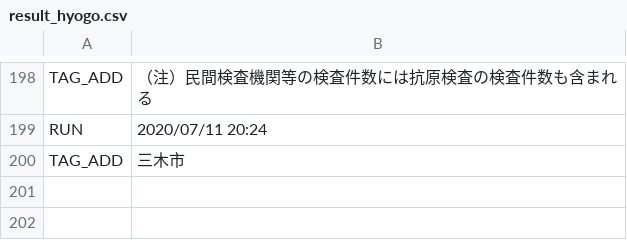
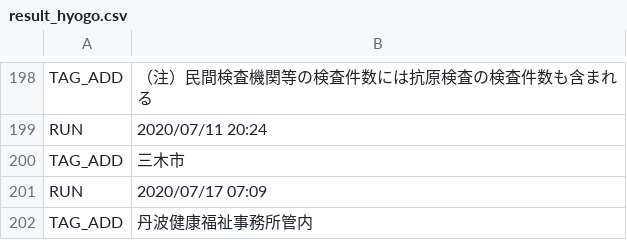
Before and after one commit to stop-covid19-hyogo/covid19, a CSV file: auto-i18n/result_hyogo.csv, drawn as a sheet; only a part is shown, gaps mark what is left out; the diff names each change by its address in the sheet, - before the commit and + after, or states it on an @@ line.

```diff
--- a/auto-i18n/result_hyogo.csv
+++ b/auto-i18n/result_hyogo.csv
+row 201: RUN | 2020/07/17 07:09
+row 202: TAG_ADD | 丹波健康福祉事務所管内
```
Also changed, not shown: 1 other file.
